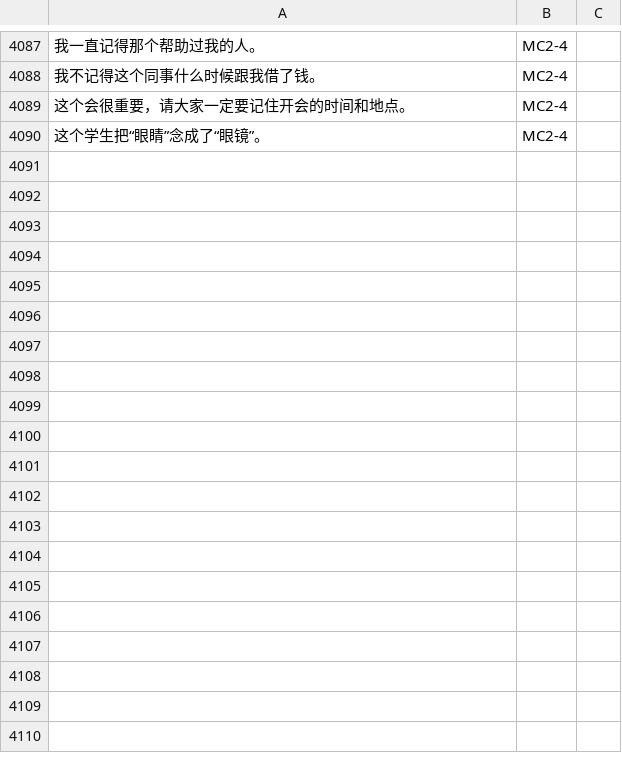
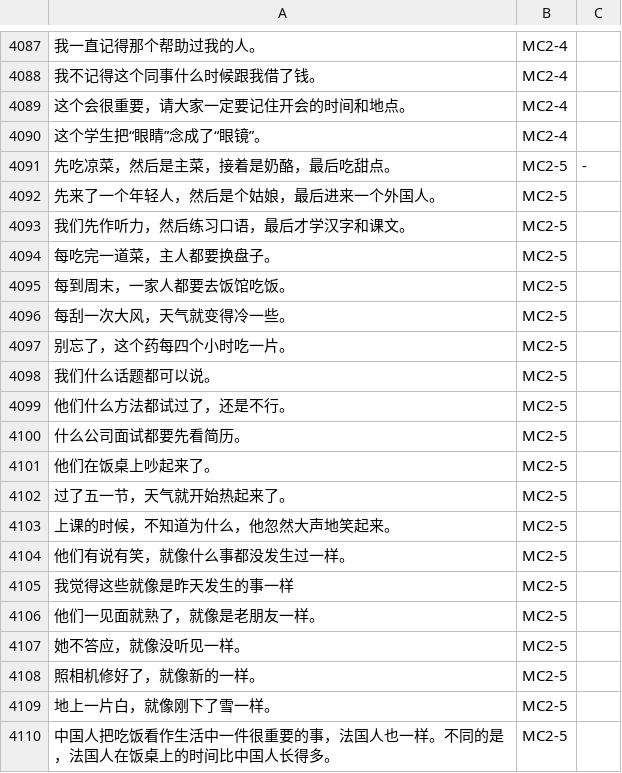
Before and after one commit to jdwebdev/chinois, a TSV file: tsv/NZH - 当代中文 例子.tsv, drawn as a sheet; only a part is shown, gaps mark what is left out; the diff covers the shown part only; the diff names each change by its address in the sheet, - before the commit and + after, or states it on an @@ line.

```diff
--- a/tsv/NZH - 当代中文 例子.tsv
+++ b/tsv/NZH - 当代中文 例子.tsv
+row 4091: 先吃凉菜，然后是主菜，接着是奶酪，最后吃甜点。 | MC2-5 | -
+row 4092: 先来了一个年轻人，然后是个姑娘，最后进来一个外国人。 | MC2-5
+row 4093: 我们先作听力，然后练习口语，最后才学汉字和课文。 | MC2-5
+row 4094: 每吃完一道菜，主人都要换盘子。 | MC2-5
+row 4095: 每到周末，一家人都要去饭馆吃饭。 | MC2-5
+row 4096: 每刮一次大风，天气就变得冷一些。 | MC2-5
+row 4097: 别忘了，这个药每四个小时吃一片。 | MC2-5
+row 4098: 我们什么话题都可以说。 | MC2-5
+row 4099: 他们什么方法都试过了，还是不行。 | MC2-5
+row 4100: 什么公司面试都要先看简历。 | MC2-5
+row 4101: 他们在饭桌上吵起来了。 | MC2-5
+row 4102: 过了五一节，天气就开始热起来了。 | MC2-5
+row 4103: 上课的时候，不知道为什么，他忽然大声地笑起来。 | MC2-5
+row 4104: 他们有说有笑，就像什么事都没发生过一样。 | MC2-5
+row 4105: 我觉得这些就像是昨天发生的事一样 | MC2-5
+row 4106: 他们一见面就熟了，就像是老朋友一样。 | MC2-5
+row 4107: 她不答应，就像没听见一样。 | MC2-5
+row 4108: 照相机修好了，就像新的一样。 | MC2-5
+row 4109: 地上一片白，就像刚下了雪一样。 | MC2-5
+row 4110: 中国人把吃饭看作生活中一件很重要的事，法国人也一样。不同的是，法国人在饭桌上的时间比中国人长得多。 | MC2-5
```
Also changed, not shown: 40 added rows elsewhere in this file, tsv/NZH - 当代中文 课文.tsv.
